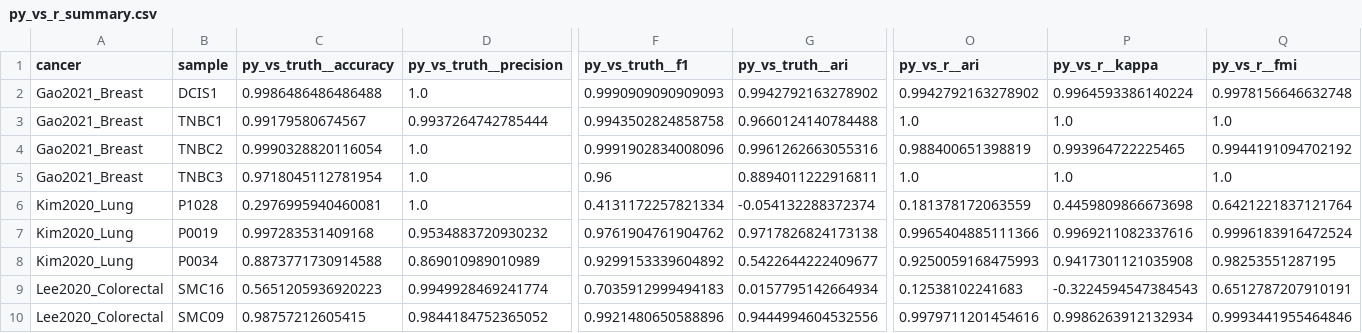
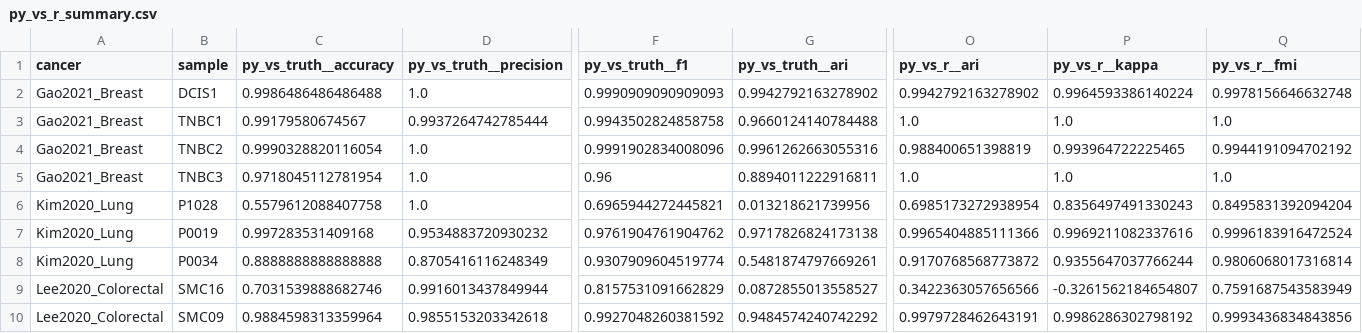
Before and after one commit to omicverse/py-CopyKAT, a CSV file: benchmarks/full/py_vs_r_summary.csv, drawn as a sheet; only a part is shown, gaps mark what is left out; the diff covers the shown part only; the diff names each change by its address in the sheet, - before the commit and + after, or states it on an @@ line.

```diff
--- a/benchmarks/full/py_vs_r_summary.csv
+++ b/benchmarks/full/py_vs_r_summary.csv
-C6 (py_vs_truth__accuracy): 0.2976995940460081
+C6 (py_vs_truth__accuracy): 0.5579612088407758
-F6 (py_vs_truth__f1): 0.4131172257821334
+F6 (py_vs_truth__f1): 0.6965944272445821
-G6 (py_vs_truth__ari): -0.054132288372374
+G6 (py_vs_truth__ari): 0.013218621739956
-O6 (py_vs_r__ari): 0.181378172063559
+O6 (py_vs_r__ari): 0.6985173272938954
-P6 (py_vs_r__kappa): 0.4459809866673698
+P6 (py_vs_r__kappa): 0.8356497491330243
-Q6 (py_vs_r__fmi): 0.6421221837121764
+Q6 (py_vs_r__fmi): 0.8495831392094204
-C8 (py_vs_truth__accuracy): 0.8873771730914588
+C8 (py_vs_truth__accuracy): 0.8888888888888888
-D8 (py_vs_truth__precision): 0.869010989010989
+D8 (py_vs_truth__precision): 0.8705416116248349
-F8 (py_vs_truth__f1): 0.9299153339604892
+F8 (py_vs_truth__f1): 0.9307909604519774
-G8 (py_vs_truth__ari): 0.5422644222409677
+G8 (py_vs_truth__ari): 0.5481874797669261
-O8 (py_vs_r__ari): 0.9250059168475993
+O8 (py_vs_r__ari): 0.9170768568773872
-P8 (py_vs_r__kappa): 0.9417301121035908
+P8 (py_vs_r__kappa): 0.9355647037766244
-Q8 (py_vs_r__fmi): 0.98253551287195
+Q8 (py_vs_r__fmi): 0.9806068017316814
-C9 (py_vs_truth__accuracy): 0.5651205936920223
+C9 (py_vs_truth__accuracy): 0.7031539888682746
-D9 (py_vs_truth__precision): 0.9949928469241774
+D9 (py_vs_truth__precision): 0.9916013437849944
-F9 (py_vs_truth__f1): 0.7035912999494183
+F9 (py_vs_truth__f1): 0.8157531091662829
-G9 (py_vs_truth__ari): 0.0157795142664934
+G9 (py_vs_truth__ari): 0.0872855013558527
-O9 (py_vs_r__ari): 0.12538102241683
+O9 (py_vs_r__ari): 0.3422363057656566
-P9 (py_vs_r__kappa): -0.3224594547384543
+P9 (py_vs_r__kappa): -0.3261562184654807
-Q9 (py_vs_r__fmi): 0.6512787207910191
+Q9 (py_vs_r__fmi): 0.7591687543583949
-C10 (py_vs_truth__accuracy): 0.98757212605415
+C10 (py_vs_truth__accuracy): 0.9884598313359964
-D10 (py_vs_truth__precision): 0.9844184752365052
+D10 (py_vs_truth__precision): 0.9855153203342618
-F10 (py_vs_truth__f1): 0.9921480650588896
+F10 (py_vs_truth__f1): 0.9927048260381592
-G10 (py_vs_truth__ari): 0.9444994604532556
+G10 (py_vs_truth__ari): 0.9484574240742292
-O10 (py_vs_r__ari): 0.9979711201454616
+O10 (py_vs_r__ari): 0.9979728462643191
-P10 (py_vs_r__kappa): 0.9986263912132934
+P10 (py_vs_r__kappa): 0.9986286302798192
-Q10 (py_vs_r__fmi): 0.9993441955464846
+Q10 (py_vs_r__fmi): 0.9993436834843856
```
Also changed, not shown: 58 edited cells elsewhere in this file, benchmarks/full/label_agnostic_summary.csv, benchmarks/full/overview.cancer_summary.csv, 8 other files.
